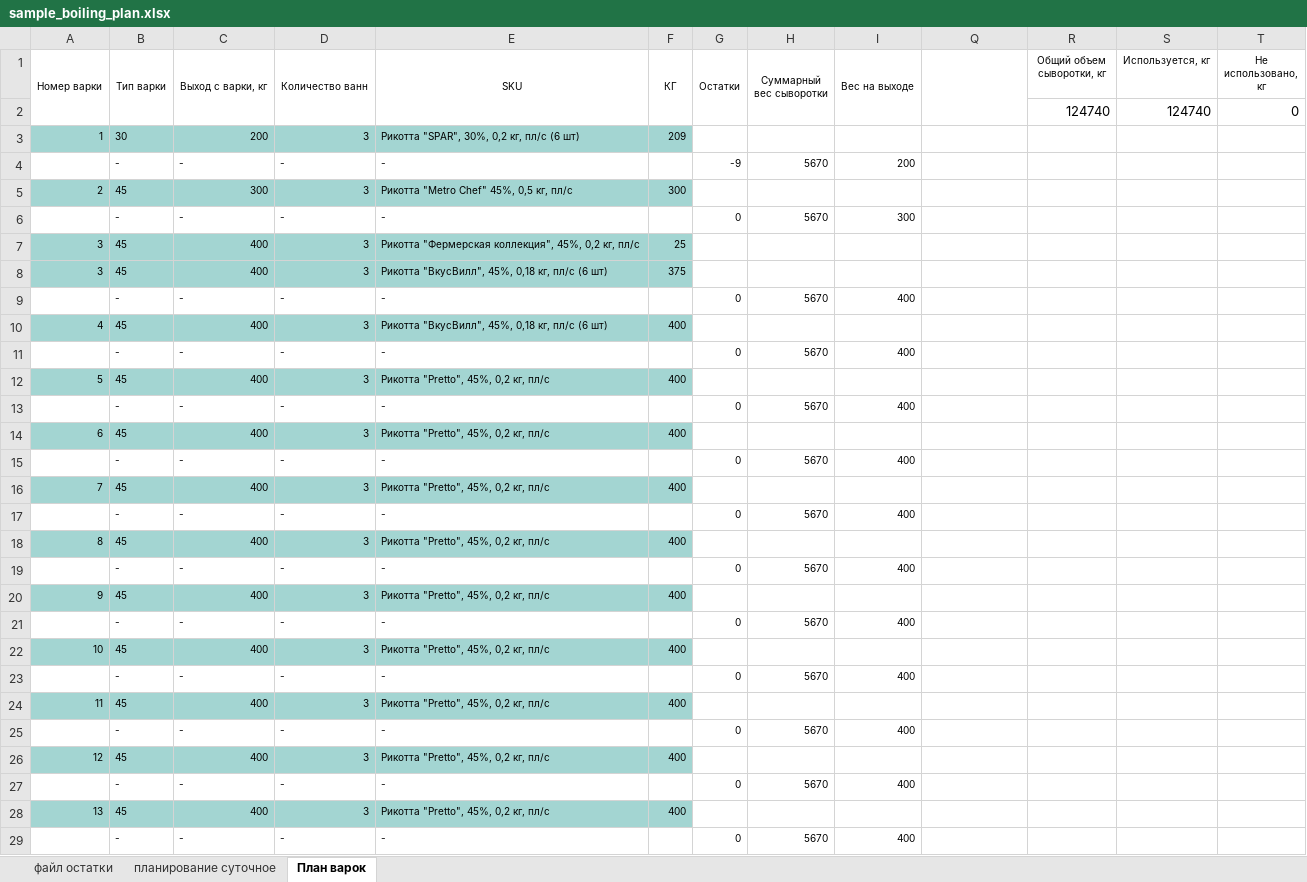
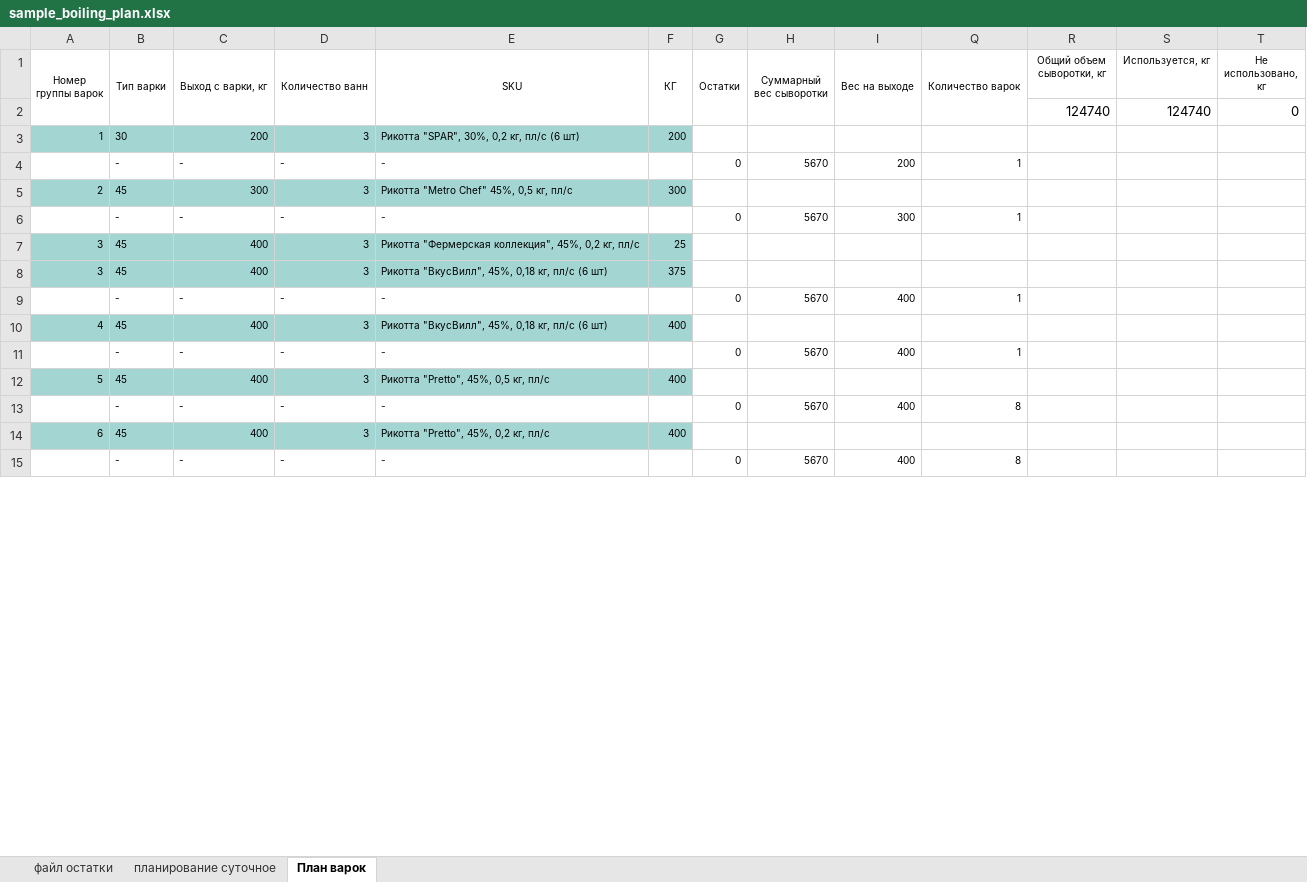
Before and after one commit to nkrokhmal/umalat, an Excel workbook: app/data/inputs/ricotta/sample_boiling_plan.xlsx, sheet План варок, drawn as a sheet; only a part is shown; values as stored, in another font and other column widths than the file's, no borders; conditional formats not drawn; removed rows and columns are numbered as before the commit, all else as after; the diff covers the shown part only; the diff names each change by its address in the sheet, - before the commit and + after, or states it on an @@ line.

```diff
--- a/app/data/inputs/ricotta/sample_boiling_plan.xlsx (sheet План варок)
+++ b/app/data/inputs/ricotta/sample_boiling_plan.xlsx (sheet План варок)
-A1: Номер варки
+A1: Номер группы варок
-Q1: (empty)
+Q1: Количество варок
-F3 (КГ): 209
+F3 (КГ): 200
-G4 (Остатки): -9
+G4 (Остатки): 0
-Q4 (Количество варок): (empty)
+Q4 (Количество варок): 1
-Q6 (Количество варок): (empty)
+Q6 (Количество варок): 1
-Q9 (Количество варок): (empty)
+Q9 (Количество варок): 1
-Q11 (Количество варок): (empty)
+Q11 (Количество варок): 1
-E12 (SKU): Рикотта "Pretto", 45%, 0,2 кг, пл/с
+E12 (SKU): Рикотта "Pretto", 45%, 0,5 кг, пл/с
-Q13 (Количество варок): (empty)
+Q13 (Количество варок): 8
-Q15 (Количество варок): (empty)
+Q15 (Количество варок): 8
-row 16: 7 | 45 | 400 | 3 | Рикотта "Pretto", 45%, 0,2 кг, пл/с | 400
-row 17:  | - | - | - | - |  | 0 | 5670 | 400
-row 18: 8 | 45 | 400 | 3 | Рикотта "Pretto", 45%, 0,2 кг, пл/с | 400
-row 19:  | - | - | - | - |  | 0 | 5670 | 400
-row 20: 9 | 45 | 400 | 3 | Рикотта "Pretto", 45%, 0,2 кг, пл/с | 400
-row 21:  | - | - | - | - |  | 0 | 5670 | 400
-row 22: 10 | 45 | 400 | 3 | Рикотта "Pretto", 45%, 0,2 кг, пл/с | 400
-row 23:  | - | - | - | - |  | 0 | 5670 | 400
-row 24: 11 | 45 | 400 | 3 | Рикотта "Pretto", 45%, 0,2 кг, пл/с | 400
-row 25:  | - | - | - | - |  | 0 | 5670 | 400
-row 26: 12 | 45 | 400 | 3 | Рикотта "Pretto", 45%, 0,2 кг, пл/с | 400
-row 27:  | - | - | - | - |  | 0 | 5670 | 400
-row 28: 13 | 45 | 400 | 3 | Рикотта "Pretto", 45%, 0,2 кг, пл/с | 400
-row 29:  | - | - | - | - |  | 0 | 5670 | 400
```
Also changed, not shown: 28 added rows, 14 removed rows and 8 edited cells elsewhere in this sheet, formulas that keep their value, hidden cells, 15 other files.
